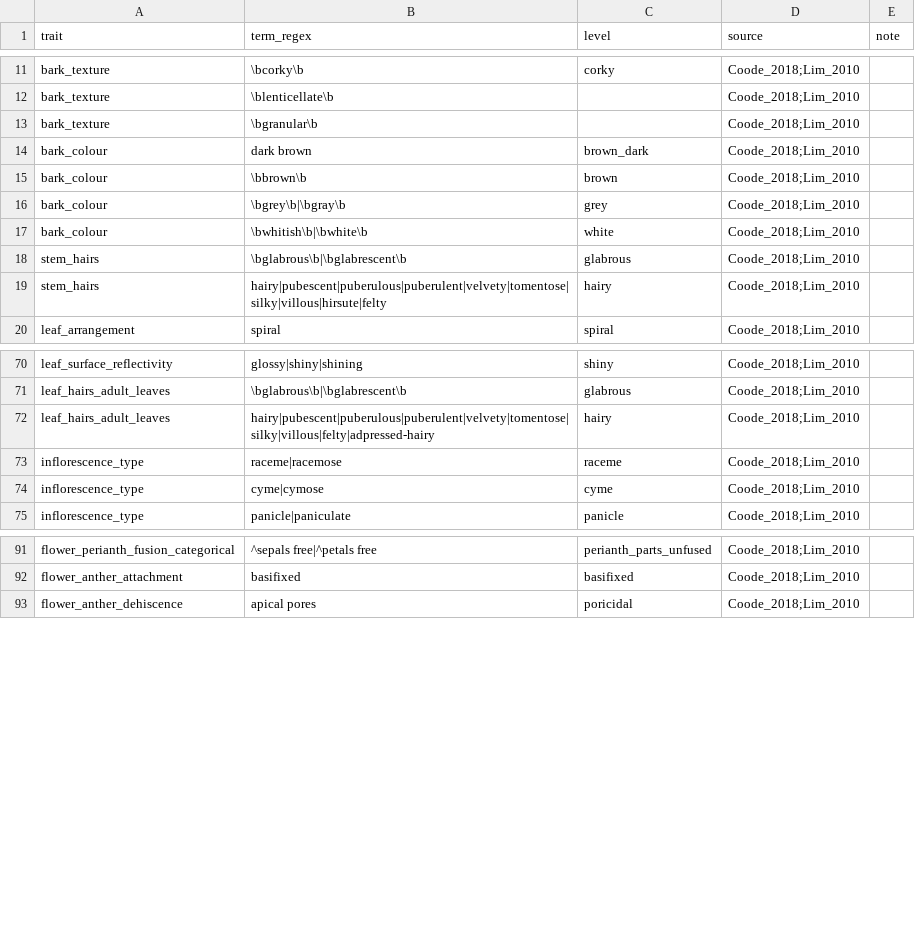
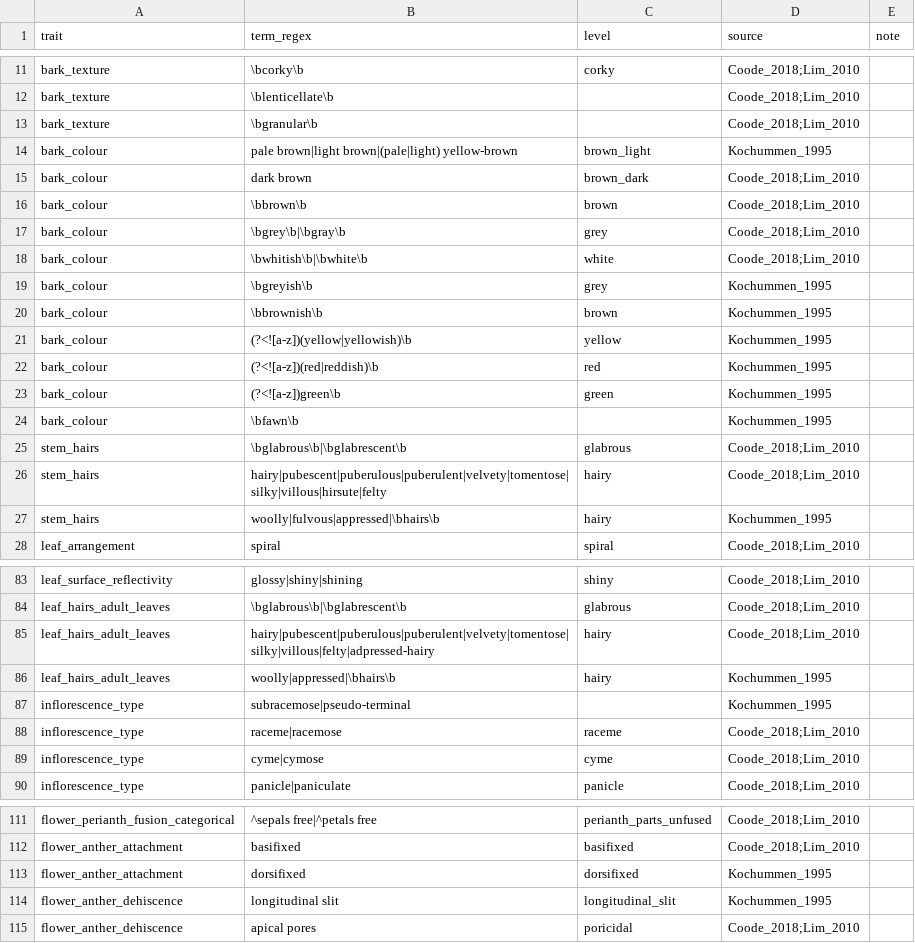
Before and after one commit to hrlai/MYtraits.build, a CSV file: .github/skills/extract-traits-from-floras-my/assets/flora_dictionary_seed.csv, drawn as a sheet; only a part is shown, gaps mark what is left out; the diff covers the shown part only.

```diff
--- a/.github/skills/extract-traits-from-floras-my/assets/flora_dictionary_seed.csv
+++ b/.github/skills/extract-traits-from-floras-my/assets/flora_dictionary_seed.csv
@@ -13,2 +13,3 @@
 "bark_texture","\bgranular\b","","Coode_2018;Lim_2010",""
+"bark_colour","pale brown|light brown|(pale|light) yellow-brown","brown_light","Kochummen_1995",""
 "bark_colour","dark brown","brown_dark","Coode_2018;Lim_2010",""
@@ -17,4 +18,11 @@
 "bark_colour","\bwhitish\b|\bwhite\b","white","Coode_2018;Lim_2010",""
+"bark_colour","\bgreyish\b","grey","Kochummen_1995",""
+"bark_colour","\bbrownish\b","brown","Kochummen_1995",""
+"bark_colour","(?<![a-z])(yellow|yellowish)\b","yellow","Kochummen_1995",""
+"bark_colour","(?<![a-z])(red|reddish)\b","red","Kochummen_1995",""
+"bark_colour","(?<![a-z])green\b","green","Kochummen_1995",""
+"bark_colour","\bfawn\b","","Kochummen_1995",""
 "stem_hairs","\bglabrous\b|\bglabrescent\b","glabrous","Coode_2018;Lim_2010",""
 "stem_hairs","hairy|pubescent|puberulous|puberulent|velvety|tomentose|silky|villous|hirsute|felty","hairy","Coode_2018;Lim_2010",""
+"stem_hairs","woolly|fulvous|appressed|\bhairs\b","hairy","Kochummen_1995",""
 "leaf_arrangement","spiral","spiral","Coode_2018;Lim_2010",""
@@ -72,2 +85,4 @@
 "leaf_hairs_adult_leaves","hairy|pubescent|puberulous|puberulent|velvety|tomentose|silky|villous|felty|adpressed-hairy","hairy","Coode_2018;Lim_2010",""
+"leaf_hairs_adult_leaves","woolly|appressed|\bhairs\b","hairy","Kochummen_1995",""
+"inflorescence_type","subracemose|pseudo-terminal","","Kochummen_1995",""
 "inflorescence_type","raceme|racemose","raceme","Coode_2018;Lim_2010",""
@@ -92,2 +112,4 @@
 "flower_anther_attachment","basifixed","basifixed","Coode_2018;Lim_2010",""
+"flower_anther_attachment","dorsifixed","dorsifixed","Kochummen_1995",""
+"flower_anther_dehiscence","longitudinal slit","longitudinal_slit","Kochummen_1995",""
 "flower_anther_dehiscence","apical pores","poricidal","Coode_2018;Lim_2010",""
```
Also changed, not shown: 32 added rows elsewhere in this file, 8 other files.
